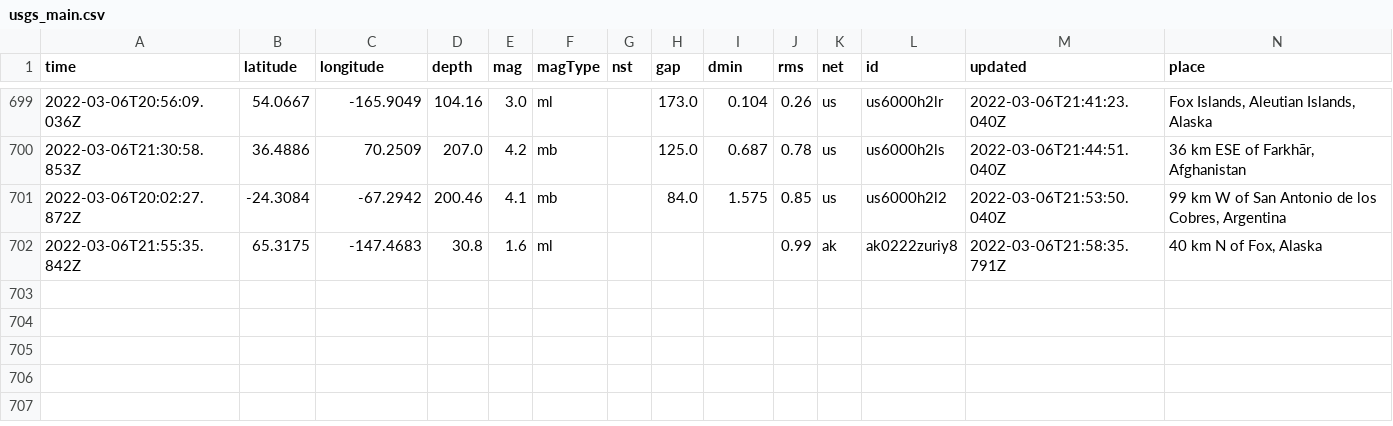
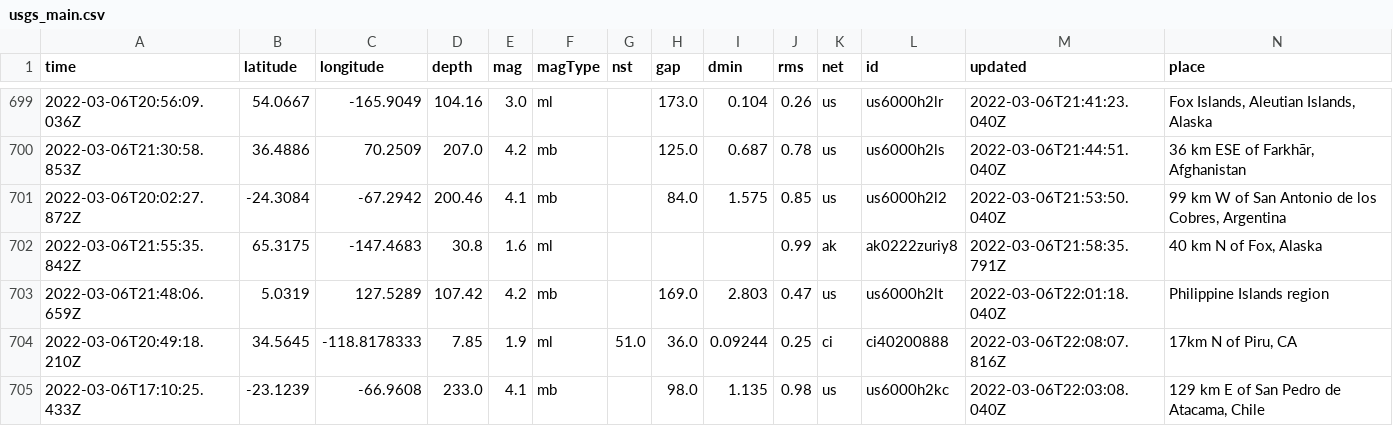
Before and after one commit to johnstont05/nicar22-github-actions, a CSV file: usgs_main.csv, drawn as a sheet; only a part is shown, gaps mark what is left out; rows hold the shown columns only; the diff names each change by its address in the sheet, - before the commit and + after, or states it on an @@ line.

```diff
--- a/usgs_main.csv
+++ b/usgs_main.csv
+row 703: 2022-03-06T21:48:06.659Z | 5.0319 | 127.5289 | 107.42 | 4.2 | mb |  | 169.0 | 2.803 | 0.47 | us | us6000h2lt | 2022-03-06T22:01:18.040Z | Philippine Islands region
+row 704: 2022-03-06T20:49:18.210Z | 34.5645 | -118.8178333 | 7.85 | 1.9 | ml | 51.0 | 36.0 | 0.09244 | 0.25 | ci | ci40200888 | 2022-03-06T22:08:07.816Z | 17km N of Piru, CA
+row 705: 2022-03-06T17:10:25.433Z | -23.1239 | -66.9608 | 233.0 | 4.1 | mb |  | 98.0 | 1.135 | 0.98 | us | us6000h2kc | 2022-03-06T22:03:08.040Z | 129 km E of San Pedro de Atacama, Chile
```
Also changed, not shown: usgs_current.csv.
